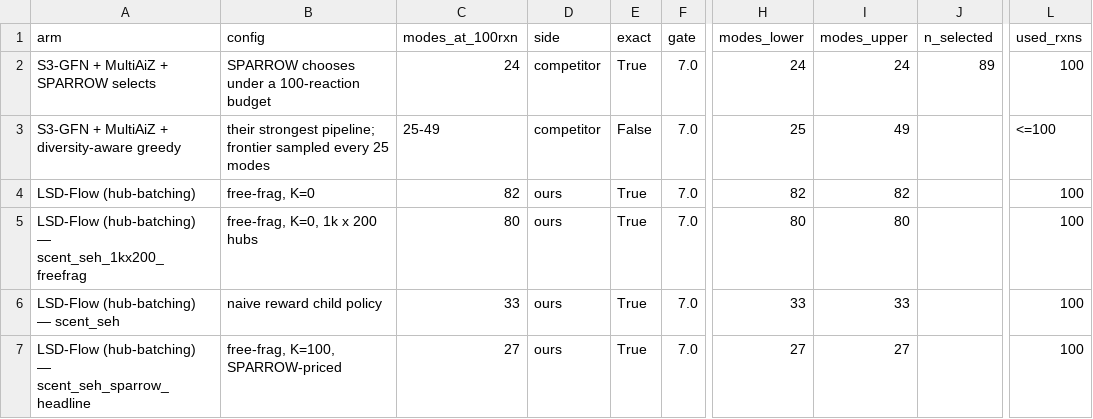
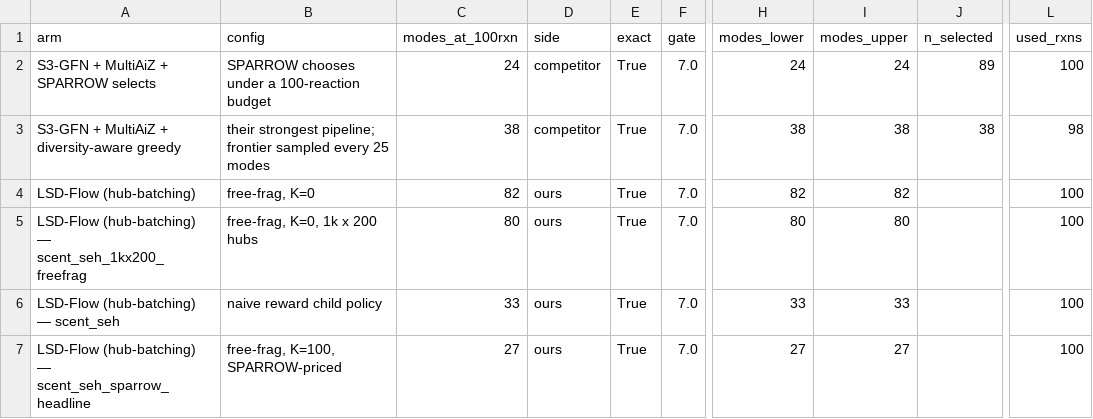
Before and after one commit to AC-MedChem-SDL/RGFN-LSD, a CSV file: artifacts/external/head_to_head_r100.csv, drawn as a sheet; only a part is shown, gaps mark what is left out; the diff names each change by its address in the sheet, - before the commit and + after, or states it on an @@ line.

Commit message:
Table 1's competitor number is now exact: 38 modes, so 2.16x
The diversity-aware greedy arm was an interval [25, 49] at the 100-reaction budget
because its frontier was priced every 25 modes. Re-priced at 1-mode granularity
against the same frozen inputs it reads exactly: 38 modes for 98 reactions, the 39th
taking it to 101, every solve Optimal. See the 2026-08-26 addendum to Logs/056.

So Table 1 carries two competitor rows with different jobs. SPARROW-selects at 24
modes is the pipeline a chemist actually runs, and it has no diversity term at all --
3.42x. The diversity-aware greedy at 38 is the strongest configuration the baseline
has, and it is the one to lead with at 2.16x. Quoting only the first would be
comparing against a tool at the one job its authors say it was not built for.

The harvest prefers the fine frontier when present and falls back otherwise, and it
now reports a point rather than a degenerate interval when the grid resolves.

```diff
--- a/artifacts/external/head_to_head_r100.csv
+++ b/artifacts/external/head_to_head_r100.csv
-C3 (modes_at_100rxn): 25-49
+C3 (modes_at_100rxn): 38
-E3 (exact): False
+E3 (exact): True
-H3 (modes_lower): 25
+H3 (modes_lower): 38
-I3 (modes_upper): 49
+I3 (modes_upper): 38
-J3 (n_selected): (empty)
+J3 (n_selected): 38
-L3 (used_rxns): <=100
+L3 (used_rxns): 98
```
Also changed, not shown: 3 other files.
